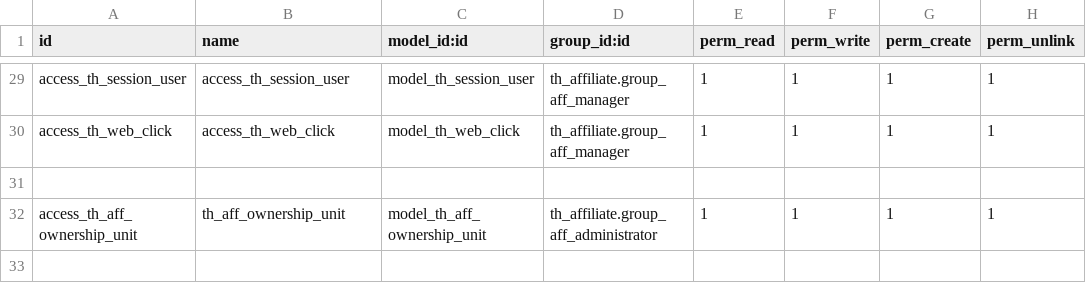
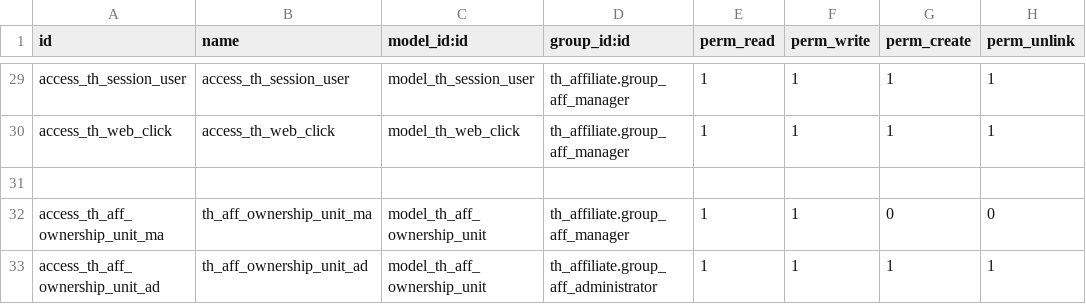
Before and after one commit to Sonnb1999/Owl-odoo, a CSV file: th_affiliate/security/ir.model.access.csv, drawn as a sheet; only a part is shown, gaps mark what is left out.

```diff
--- a/th_affiliate/security/ir.model.access.csv
+++ b/th_affiliate/security/ir.model.access.csv
@@ -31,2 +31,3 @@ access_th_web_click,access_th_web_click,model_th_web_click,th_affiliate.group_af
 
-access_th_aff_ownership_unit,th_aff_ownership_unit,model_th_aff_ownership_unit,th_affiliate.group_aff_administrator,1,1,1,1
+access_th_aff_ownership_unit_ma,th_aff_ownership_unit_ma,model_th_aff_ownership_unit,th_affiliate.group_aff_manager,1,1,0,0
+access_th_aff_ownership_unit_ad,th_aff_ownership_unit_ad,model_th_aff_ownership_unit,th_affiliate.group_aff_administrator,1,1,1,1
```
Also changed, not shown: 8 other files.
